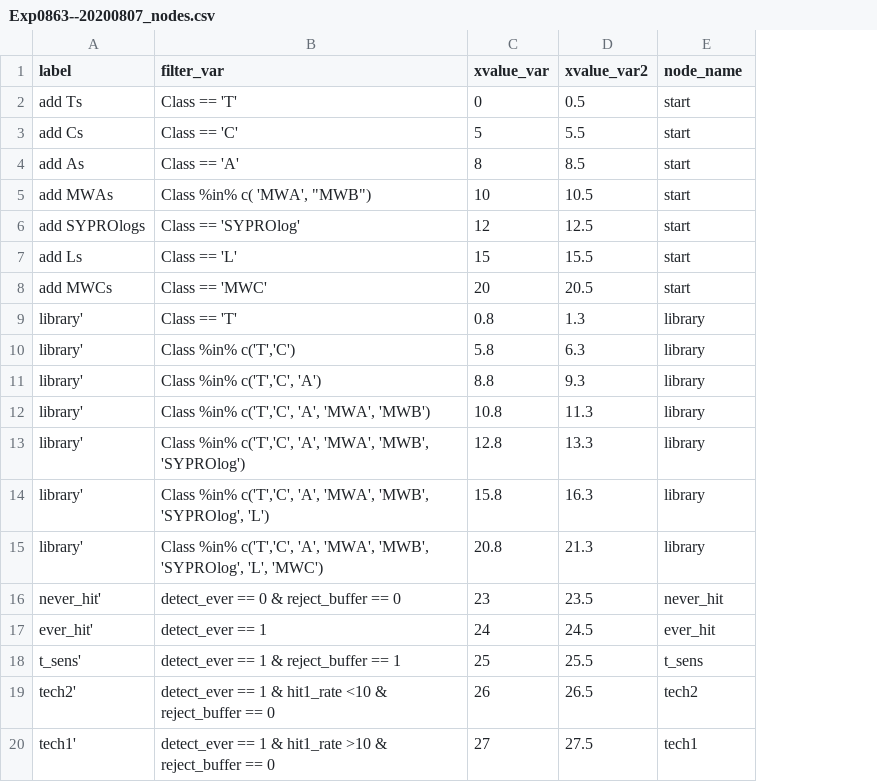
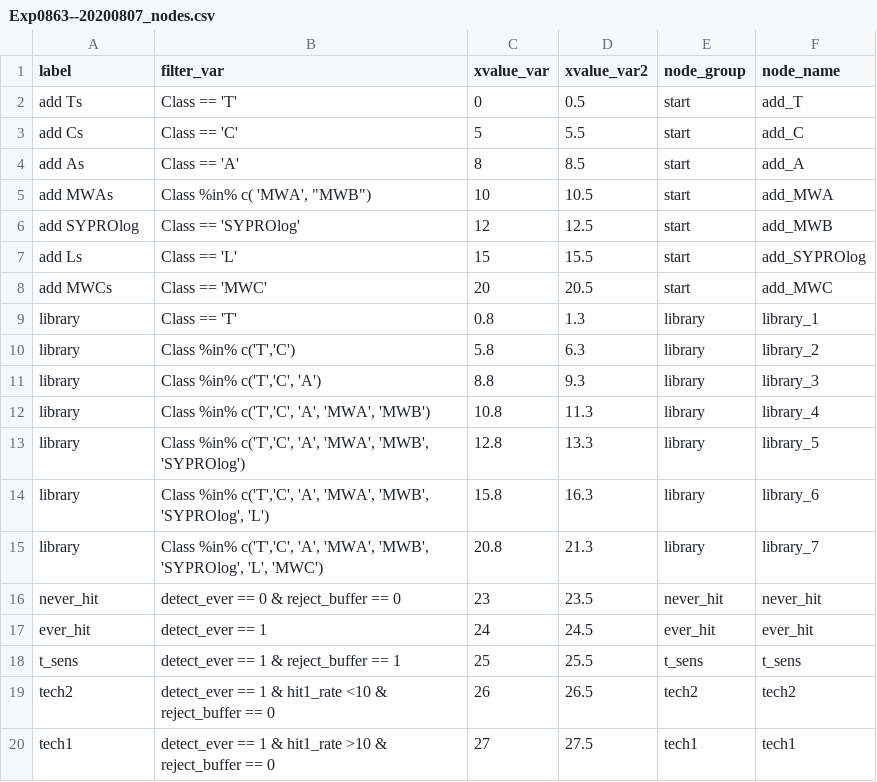
Before and after one commit to taiawu/dye_sankey, a CSV file: Exp0863--20200807_nodes.csv, drawn as a sheet; the diff names each change by its address in the sheet, - before the commit and + after, or states it on an @@ line.

Commit message:
completed nudge_nodes

```diff
--- a/Exp0863--20200807_nodes.csv
+++ b/Exp0863--20200807_nodes.csv
+column F (node_name), rows 2-20: add_T | add_C | add_A | add_MWA | add_MWB | add_SYPROlog | add_MWC | library_1 | library_2 | library_3 | library_4 | library_5 | library_6 | library_7 | never_hit | ever_hit | t_sens | tech2 | tech1
-E1: node_name
+E1: node_group
-A6 (label): add SYPROlogs
+A6 (label): add SYPROlog
-A9:A15 (label): library'
+A9:A15 (label): library
-A16 (label): never_hit'
+A16 (label): never_hit
-A17 (label): ever_hit'
+A17 (label): ever_hit
-A18 (label): t_sens'
+A18 (label): t_sens
-A19 (label): tech2'
+A19 (label): tech2
-A20 (label): tech1'
+A20 (label): tech1
```
Also changed, not shown: 3 other files.
